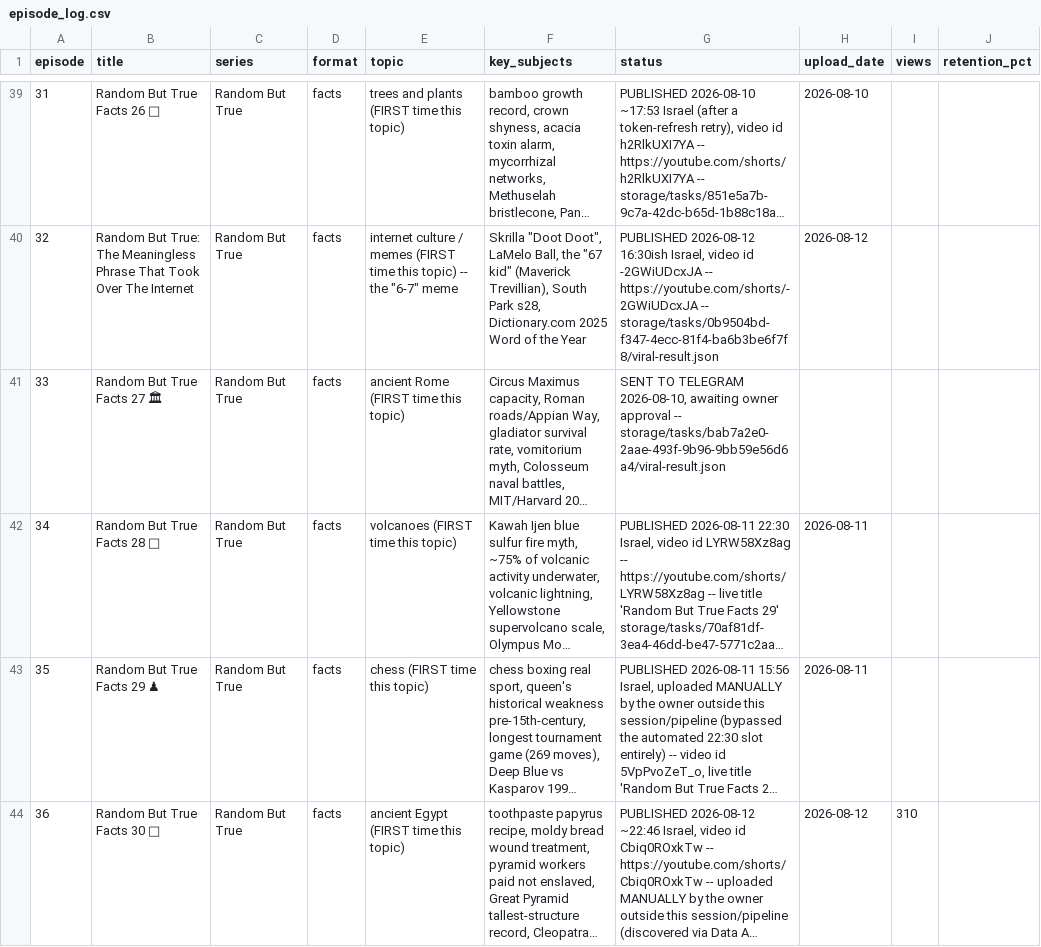
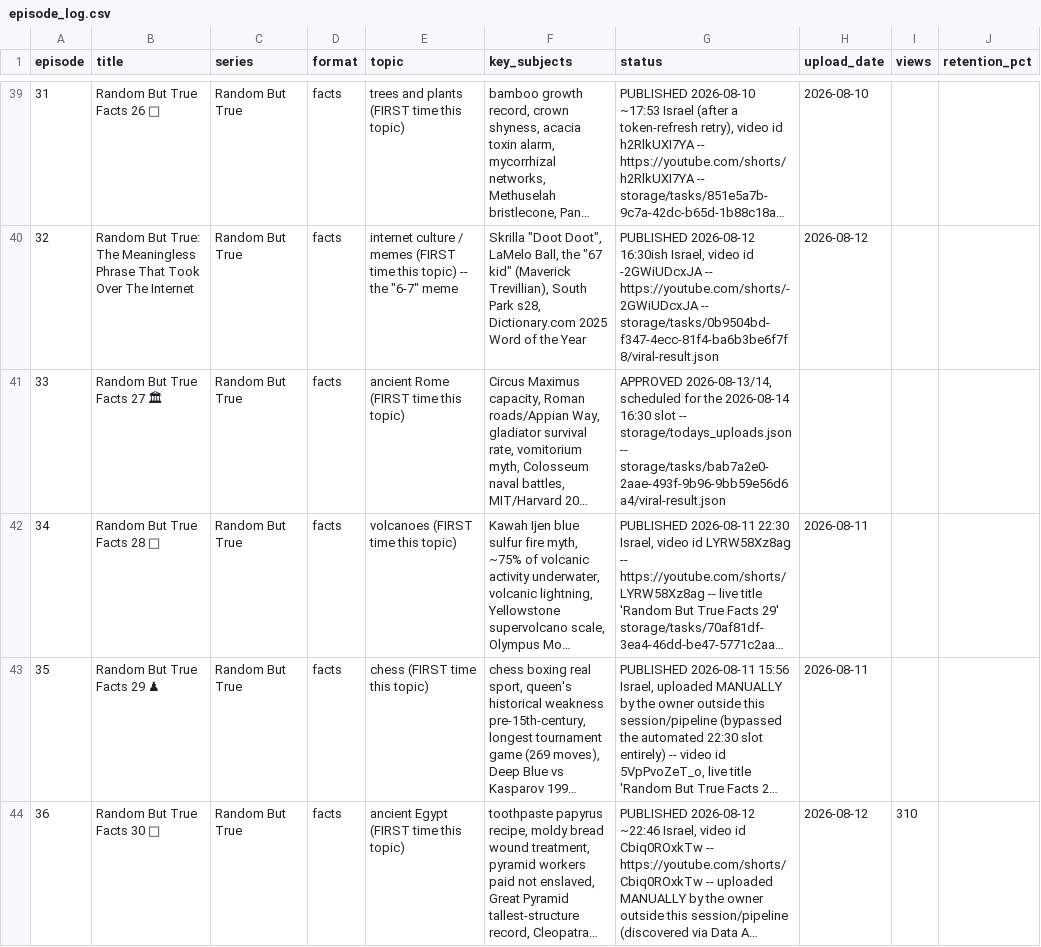
Before and after one commit to ortrsa/MoneyPrinterTurbo, a CSV file: docs/skill/plans/episode_log.csv, drawn as a sheet; only a part is shown, gaps mark what is left out; long unchanged cells end in …; the diff covers the shown part only; the diff names each change by its address in the sheet, - before the commit and + after, or states it on an @@ line.

```diff
--- a/docs/skill/plans/episode_log.csv
+++ b/docs/skill/plans/episode_log.csv
-G41 (status): SENT TO TELEGRAM 2026-08-10, awaiting owner approval -- storage/tasks/bab7a2e0-2aae-493f-9b96-9bb59e56d6a4/viral-result.json
+G41 (status): APPROVED 2026-08-13/14, scheduled for the 2026-08-14 16:30 slot -- storage/todays_uploads.json -- storage/tasks/bab7a2e0-2aae-493f-9b96-9bb59e56d6a4/viral-result.json
```
Also changed, not shown: 1 edited cell elsewhere in this file, 1 other file.
